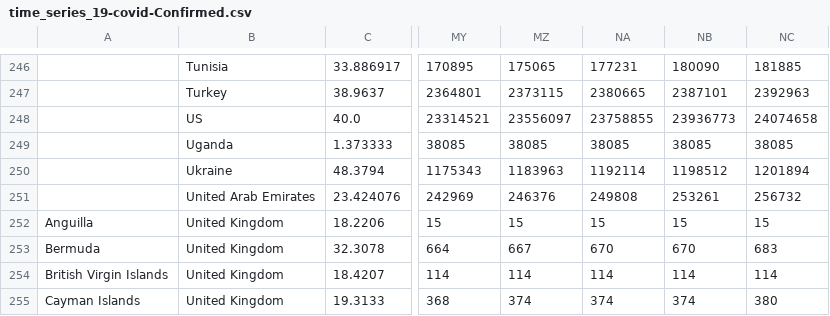
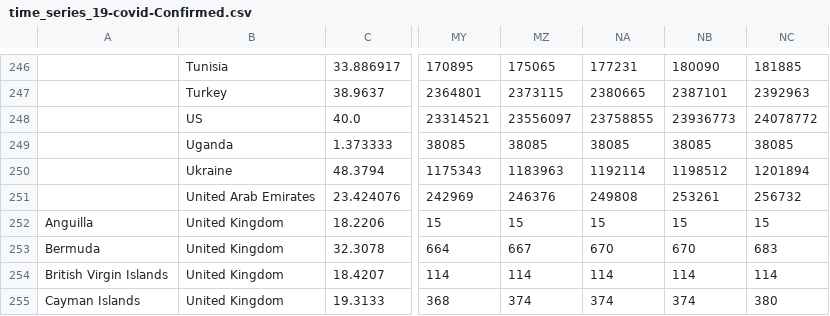
Before and after one commit to dkaoster/COVID-19, a CSV file: csse_covid_19_data/time_series_19-covid-Confirmed.csv, drawn as a sheet; only a part is shown, gaps mark what is left out; the diff names each change by its address in the sheet, - before the commit and + after, or states it on an @@ line.

Commit message:
update data

```diff
--- a/csse_covid_19_data/time_series_19-covid-Confirmed.csv
+++ b/csse_covid_19_data/time_series_19-covid-Confirmed.csv
-NC248: 24074658
+NC248: 24078772
```
Also changed, not shown: csse_covid_19_data/time_series_19-covid-Deaths.csv.
